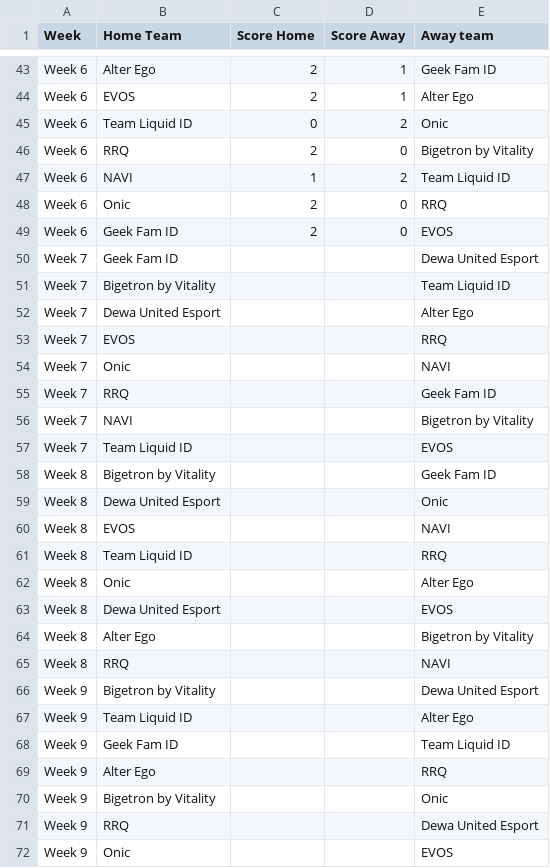
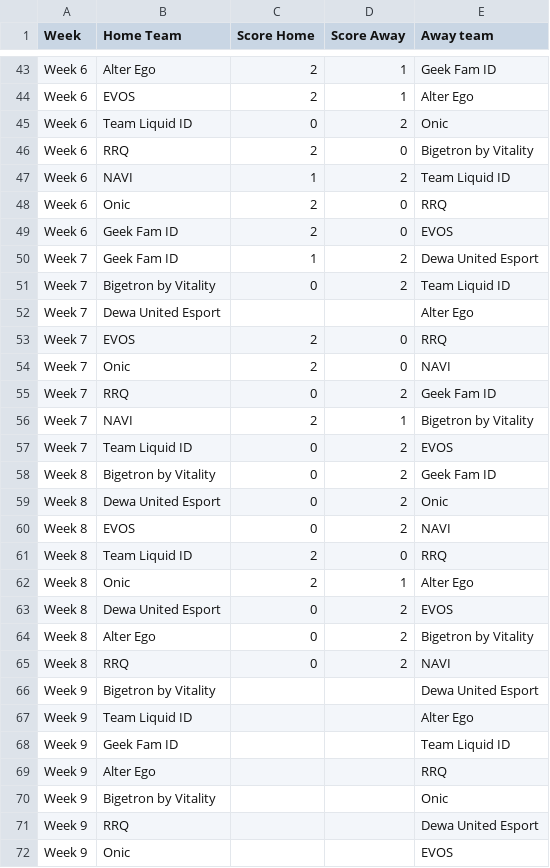
Before and after one commit to isNothingSpecial/mpl_analitics, a CSV file: Match.csv, drawn as a sheet; only a part is shown, gaps mark what is left out.

Commit message:
Update Match.csv

```diff
--- a/Match.csv
+++ b/Match.csv
@@ -49,18 +49,18 @@ Week 6;Onic;2;0;RRQ
 Week 6;Geek Fam ID;2;0;EVOS
-Week 7;Geek Fam ID;;;Dewa United Esport
-Week 7;Bigetron by Vitality;;;Team Liquid ID
+Week 7;Geek Fam ID;1;2;Dewa United Esport
+Week 7;Bigetron by Vitality;0;2;Team Liquid ID
 Week 7;Dewa United Esport;;;Alter Ego
-Week 7;EVOS;;;RRQ
-Week 7;Onic;;;NAVI
-Week 7;RRQ;;;Geek Fam ID
-Week 7;NAVI;;;Bigetron by Vitality
-Week 7;Team Liquid ID;;;EVOS
-Week 8;Bigetron by Vitality;;;Geek Fam ID
-Week 8;Dewa United Esport;;;Onic
-Week 8;EVOS;;;NAVI
-Week 8;Team Liquid ID;;;RRQ
-Week 8;Onic;;;Alter Ego
-Week 8;Dewa United Esport;;;EVOS
-Week 8;Alter Ego;;;Bigetron by Vitality
-Week 8;RRQ;;;NAVI
+Week 7;EVOS;2;0;RRQ
+Week 7;Onic;2;0;NAVI
+Week 7;RRQ;0;2;Geek Fam ID
+Week 7;NAVI;2;1;Bigetron by Vitality
+Week 7;Team Liquid ID;0;2;EVOS
+Week 8;Bigetron by Vitality;0;2;Geek Fam ID
+Week 8;Dewa United Esport;0;2;Onic
+Week 8;EVOS;0;2;NAVI
+Week 8;Team Liquid ID;2;0;RRQ
+Week 8;Onic;2;1;Alter Ego
+Week 8;Dewa United Esport;0;2;EVOS
+Week 8;Alter Ego;0;2;Bigetron by Vitality
+Week 8;RRQ;0;2;NAVI
 Week 9;Bigetron by Vitality;;;Dewa United Esport
```
